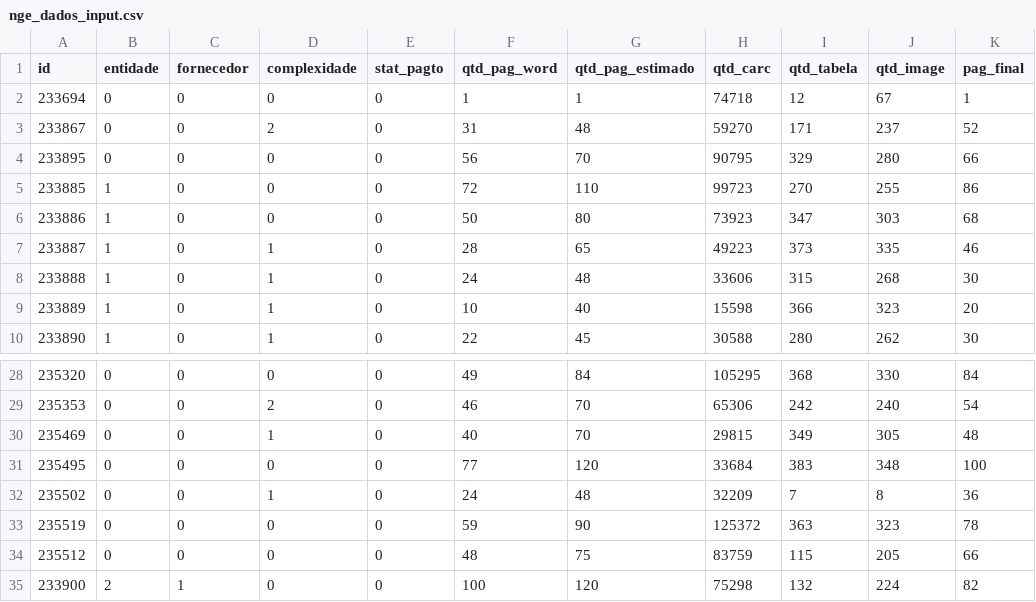
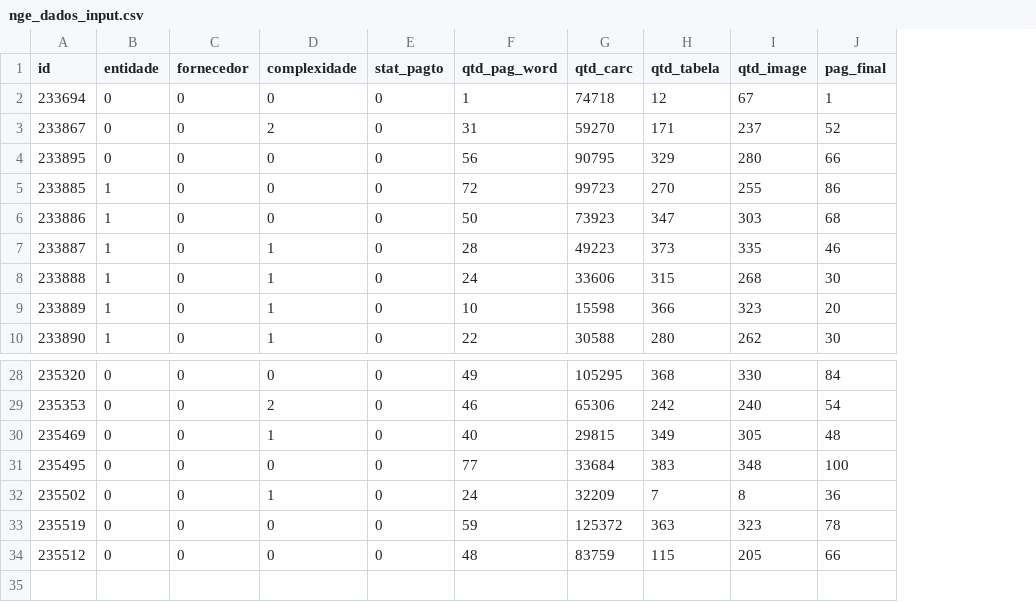
Before and after one commit to WalnerPessoa/Fluxo_Editorial, a CSV file: testes/nge_dados_input.csv, drawn as a sheet; only a part is shown, gaps mark what is left out; the diff names each change by its address in the sheet, - before the commit and + after, or states it on an @@ line.

Commit message:
Retirando o campo numero pagina estimado do dataframe

```diff
--- a/testes/nge_dados_input.csv
+++ b/testes/nge_dados_input.csv
-column G (qtd_pag_estimado), rows 2-10: 1 | 48 | 70 | 110 | 80 | 65 | 48 | 40 | 45; rows 28-34: 84 | 70 | 70 | 120 | 48 | 90 | 75
-row 35: 233900 | 2 | 1 | 0 | 0 | 100 | 120 | 75298 | 132 | 224 | 82
```
Also changed, not shown: 2 other files.
